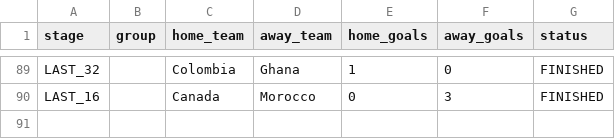
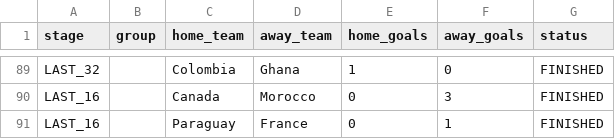
Before and after one commit to ieuyar/WC26, a CSV file: live_results.csv, drawn as a sheet; only a part is shown, gaps mark what is left out; the diff names each change by its address in the sheet, - before the commit and + after, or states it on an @@ line.

```diff
--- a/live_results.csv
+++ b/live_results.csv
+row 91: LAST_16 |  | Paraguay | France | 0 | 1 | FINISHED
```
Also changed, not shown: simulation_output/engine_match_predictions.csv, simulation_output/engine_scenarios.csv, 11 other files.
